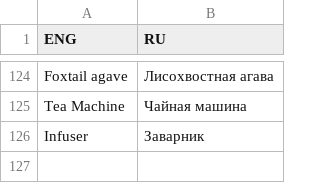
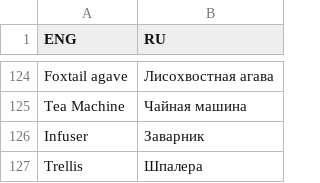
Before and after one commit to Dontaz/Wanderstop-RU, a TSV file: dictionary.tsv, drawn as a sheet; only a part is shown, gaps mark what is left out; the diff names each change by its address in the sheet, - before the commit and + after, or states it on an @@ line.

Commit message:
Update dictionary.tsv

```diff
--- a/dictionary.tsv
+++ b/dictionary.tsv
+row 127: Trellis | Шпалера
```
